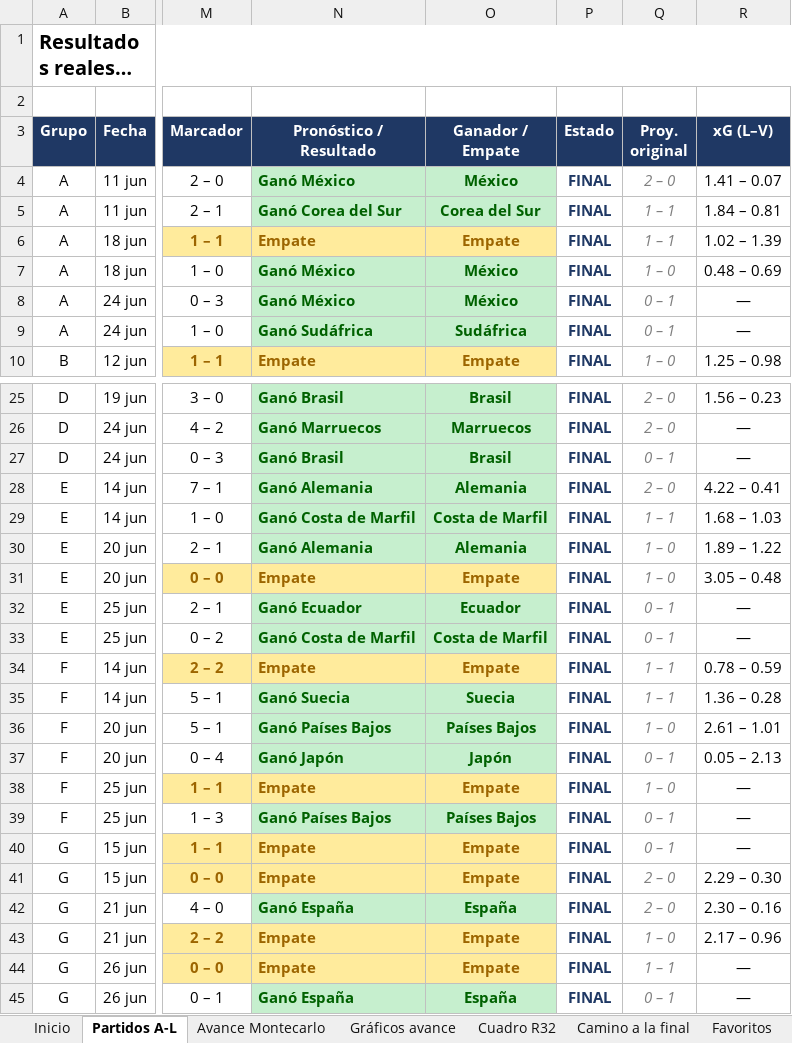
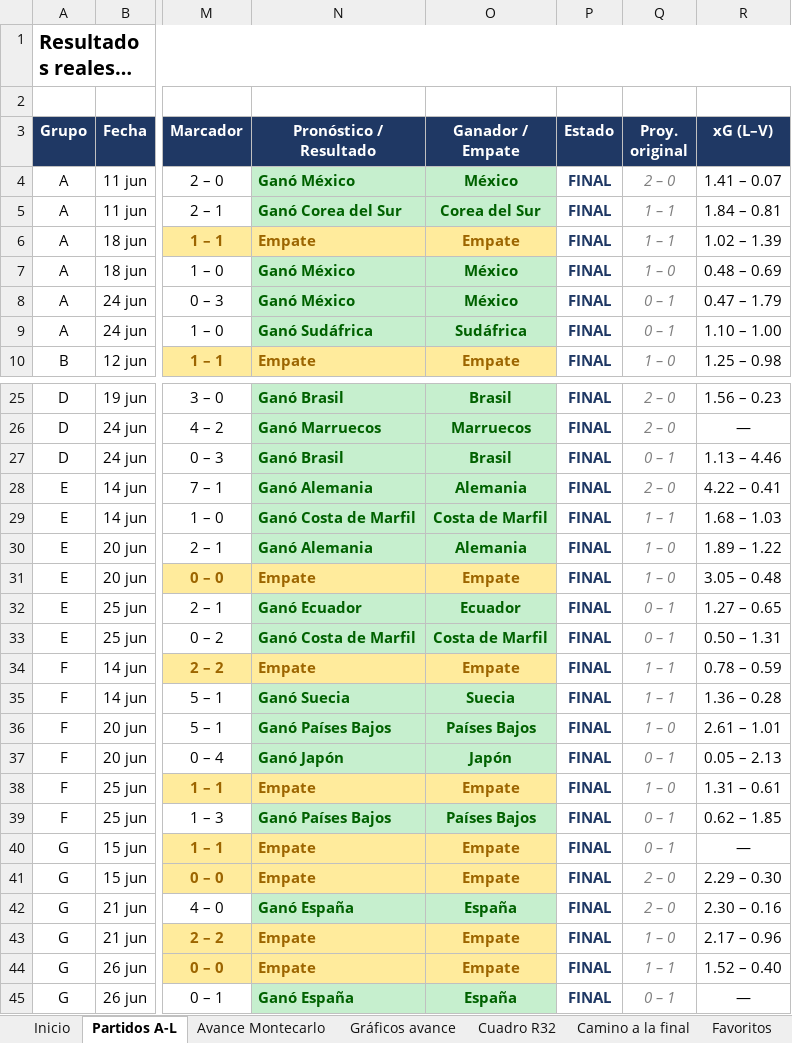
Before and after one commit to vixbee/mundial-2026, an Excel workbook: Proyeccion-Mundial-2026-MAESTRO.xlsx, sheet Partidos A-L, drawn as a sheet; only a part is shown, gaps mark what is left out; long unchanged cells end in …; values as stored, in another font and other column widths than the file's, no borders; the diff covers the shown part only; the diff names each change by its address in the sheet, - before the commit and + after, or states it on an @@ line.

```diff
--- a/Proyeccion-Mundial-2026-MAESTRO.xlsx (sheet Partidos A-L)
+++ b/Proyeccion-Mundial-2026-MAESTRO.xlsx (sheet Partidos A-L)
-R8 (xG (L–V)): —
+R8 (xG (L–V)): 0.47 – 1.79
-R9 (xG (L–V)): —
+R9 (xG (L–V)): 1.10 – 1.00
-R27 (xG (L–V)): —
+R27 (xG (L–V)): 1.13 – 4.46
-R32 (xG (L–V)): —
+R32 (xG (L–V)): 1.27 – 0.65
-R33 (xG (L–V)): —
+R33 (xG (L–V)): 0.50 – 1.31
-R38 (xG (L–V)): —
+R38 (xG (L–V)): 1.31 – 0.61
-R39 (xG (L–V)): —
+R39 (xG (L–V)): 0.62 – 1.85
-R44 (xG (L–V)): —
+R44 (xG (L–V)): 1.52 – 0.40
```
Also changed, not shown: 10 edited cells elsewhere in this sheet, sheet Camino a la final, sheet Favoritos, sheet Cuadro octavos-final, 2 other files.
